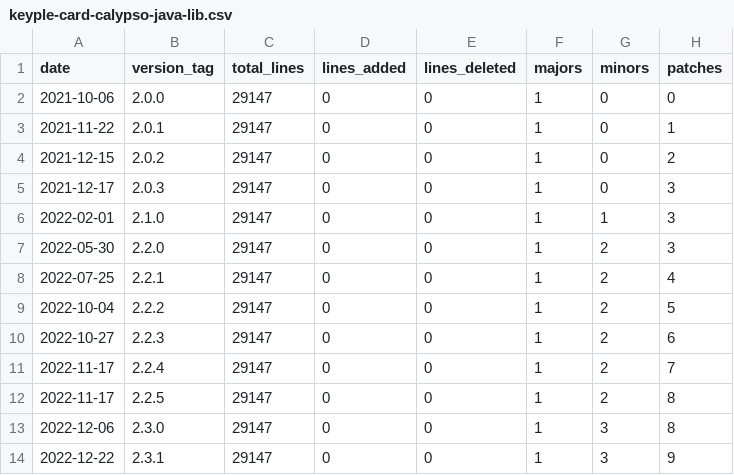
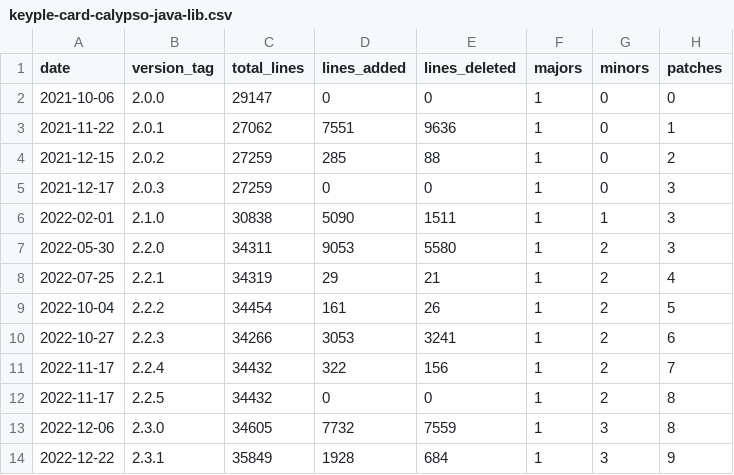
Before and after one commit to eclipse-keyple/keyple-website, a CSV file: static/docs/statistics/keyple-card-calypso-java-lib.csv, drawn as a sheet; only a part is shown; the diff covers the shown part only.

```diff
--- a/static/docs/statistics/keyple-card-calypso-java-lib.csv
+++ b/static/docs/statistics/keyple-card-calypso-java-lib.csv
@@ -2,13 +2,13 @@ date,version_tag,total_lines,lines_added,lines_deleted,majors,minors,patches
 2021-10-06,2.0.0,29147,0,0,1,0,0
-2021-11-22,2.0.1,29147,0,0,1,0,1
-2021-12-15,2.0.2,29147,0,0,1,0,2
-2021-12-17,2.0.3,29147,0,0,1,0,3
-2022-02-01,2.1.0,29147,0,0,1,1,3
-2022-05-30,2.2.0,29147,0,0,1,2,3
-2022-07-25,2.2.1,29147,0,0,1,2,4
-2022-10-04,2.2.2,29147,0,0,1,2,5
-2022-10-27,2.2.3,29147,0,0,1,2,6
-2022-11-17,2.2.4,29147,0,0,1,2,7
-2022-11-17,2.2.5,29147,0,0,1,2,8
-2022-12-06,2.3.0,29147,0,0,1,3,8
-2022-12-22,2.3.1,29147,0,0,1,3,9
+2021-11-22,2.0.1,27062,7551,9636,1,0,1
+2021-12-15,2.0.2,27259,285,88,1,0,2
+2021-12-17,2.0.3,27259,0,0,1,0,3
+2022-02-01,2.1.0,30838,5090,1511,1,1,3
+2022-05-30,2.2.0,34311,9053,5580,1,2,3
+2022-07-25,2.2.1,34319,29,21,1,2,4
+2022-10-04,2.2.2,34454,161,26,1,2,5
+2022-10-27,2.2.3,34266,3053,3241,1,2,6
+2022-11-17,2.2.4,34432,322,156,1,2,7
+2022-11-17,2.2.5,34432,0,0,1,2,8
+2022-12-06,2.3.0,34605,7732,7559,1,3,8
+2022-12-22,2.3.1,35849,1928,684,1,3,9
```
Also changed, not shown: 34 edited cells elsewhere in this file, static/docs/statistics/keyple-card-calypso-crypto-legacysam-java-lib.csv, static/docs/statistics/keyple-distributed-remote-java-lib.csv, 16 other files.
